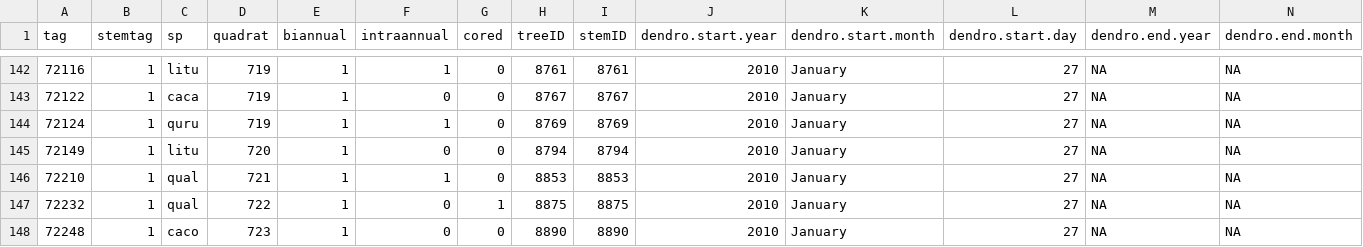
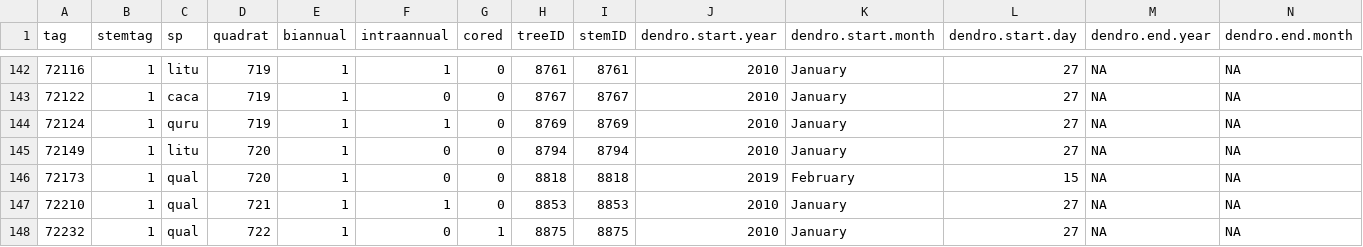
Before and after one commit to SCBI-ForestGEO/Dendrobands, a CSV file: data/dendro_trees.csv, drawn as a sheet; only a part is shown, gaps mark what is left out; the shorter side is filled out with more unchanged rows; rows hold the shown columns only; the diff names each change by its address in the sheet, - before the commit and + after, or states it on an @@ line.

```diff
--- a/data/dendro_trees.csv
+++ b/data/dendro_trees.csv
+row 146: 72173 | 1 | qual | 720 | 1 | 0 | 0 | 8818 | 8818 | 2019 | February | 15 | NA | NA
```
Also changed, not shown: data/dendroID.csv, resources/data_entry_forms/2019/data_entry_new_trees_2019.csv.
